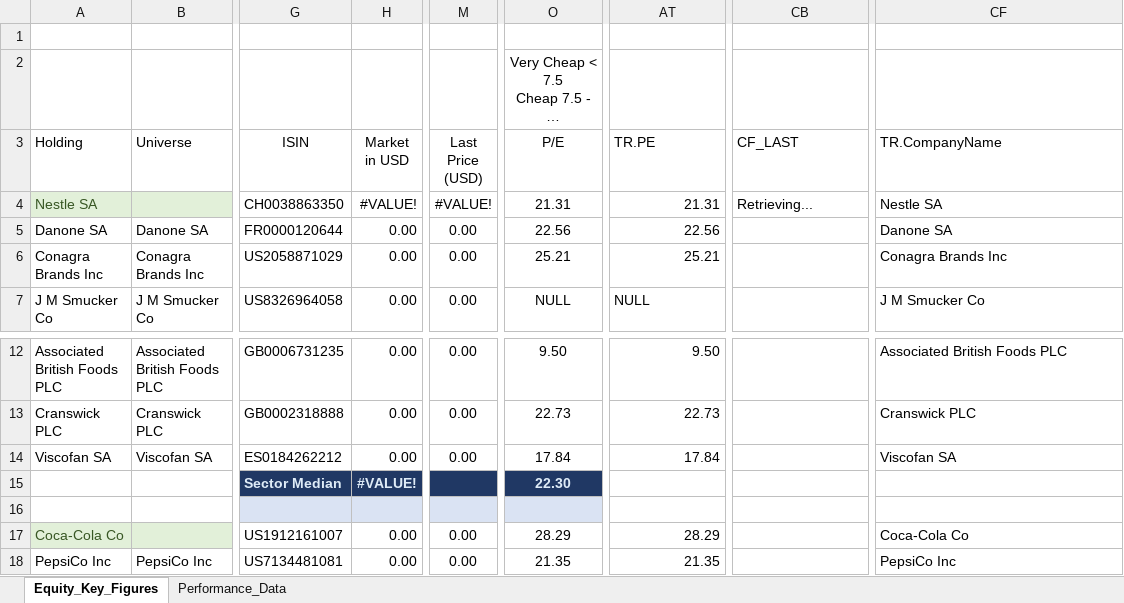
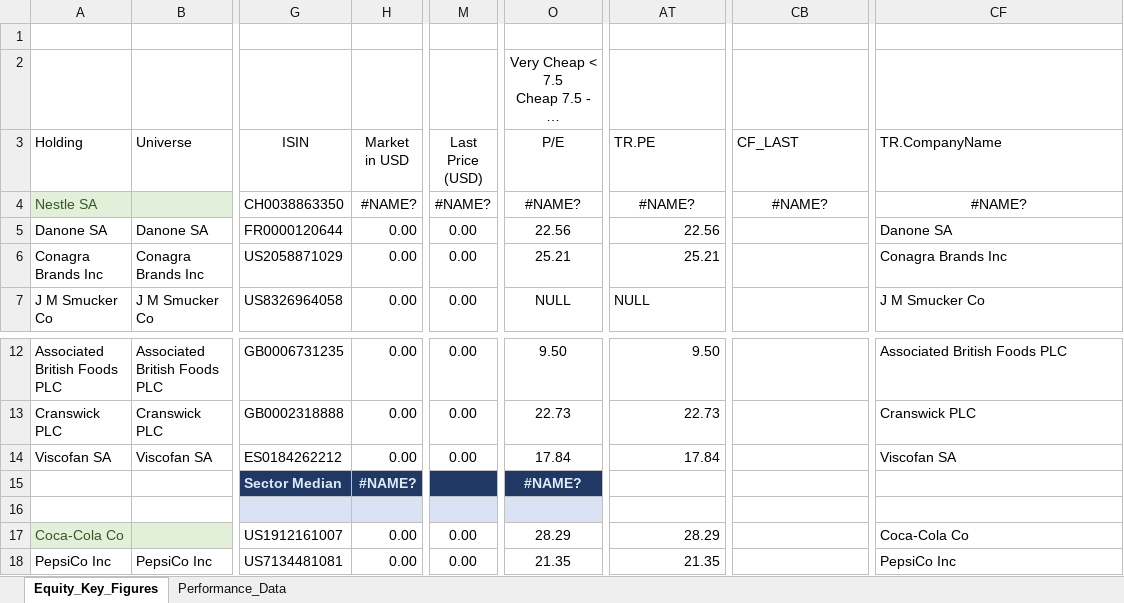
Before and after one commit to Midaspavia/excel_data_script, an Excel workbook: excel_data/data/Basic Consumer_Equity_Keyfigures.xlsx, sheet Equity_Key_Figures, drawn as a sheet; only a part is shown, gaps mark what is left out; long unchanged cells end in …; values as stored, in another font and other column widths than the file's, no borders; the diff names each change by its address in the sheet, - before the commit and + after, or states it on an @@ line.

```diff
--- a/excel_data/data/Basic Consumer_Equity_Keyfigures.xlsx (sheet Equity_Key_Figures)
+++ b/excel_data/data/Basic Consumer_Equity_Keyfigures.xlsx (sheet Equity_Key_Figures)
-H4 (Market in USD): #VALUE!
+H4 (Market in USD): #NAME?
-M4 (Last Price (USD)): #VALUE!
+M4 (Last Price (USD)): #NAME?
-O4 (P/E): 21.31
+O4 (P/E): #NAME?
-AT4 (TR.PE): 21.31
+AT4 (TR.PE): #NAME?
-AT4 alignment: right
+AT4 alignment: center
-CB4 (CF_LAST): Retrieving...
+CB4 (CF_LAST): #NAME?
-CB4 alignment: left
+CB4 alignment: center
-CF4 (TR.CompanyName): Nestle SA
+CF4 (TR.CompanyName): #NAME?
-CF4 alignment: left
+CF4 alignment: center
-H15 (Market in USD): #VALUE!
+H15 (Market in USD): #NAME?
-O15 (P/E): 22.30
+O15 (P/E): #NAME?
```
Also changed, not shown: sheet Performance_Data, formulas that keep their value, excel_data/input_user.xlsx, excel_data/output.xlsx.
